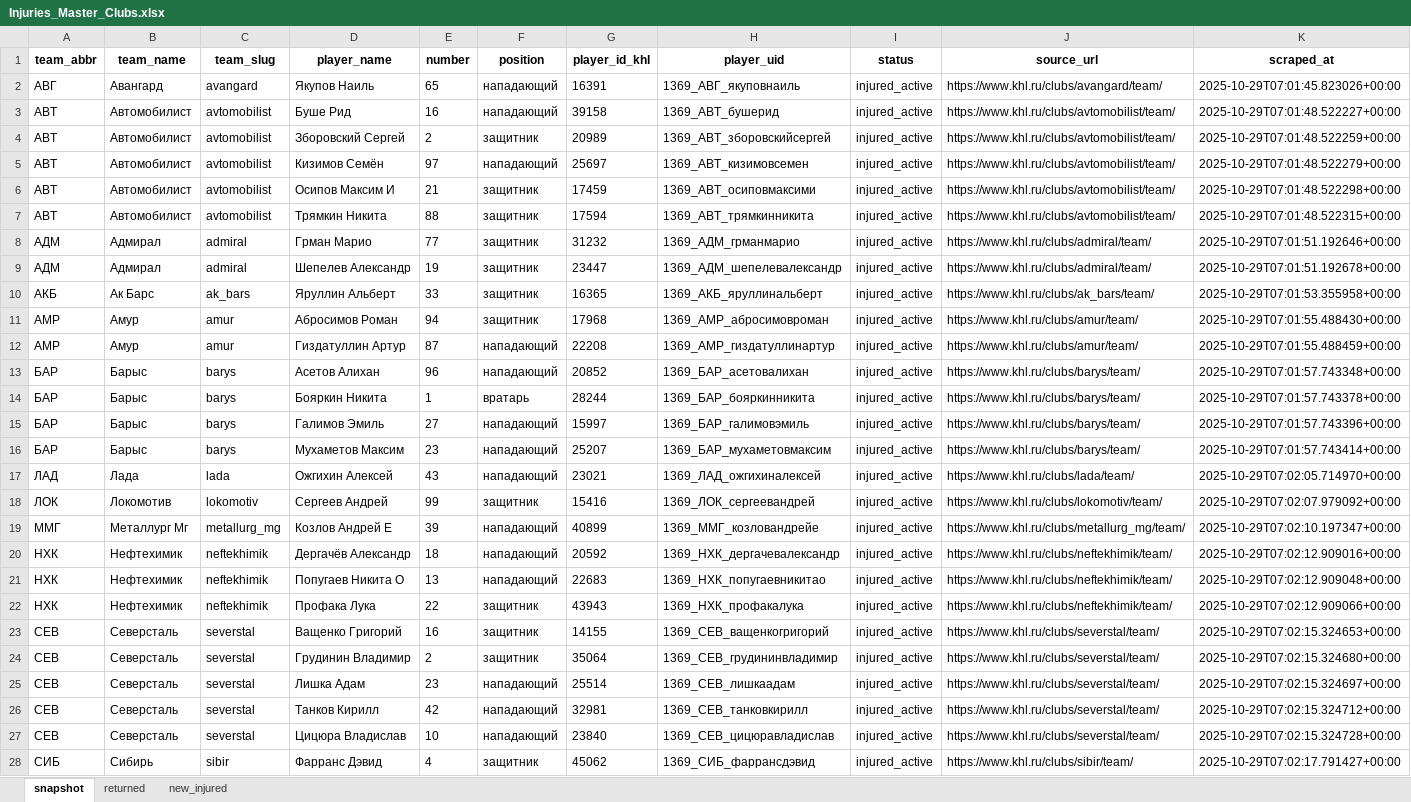
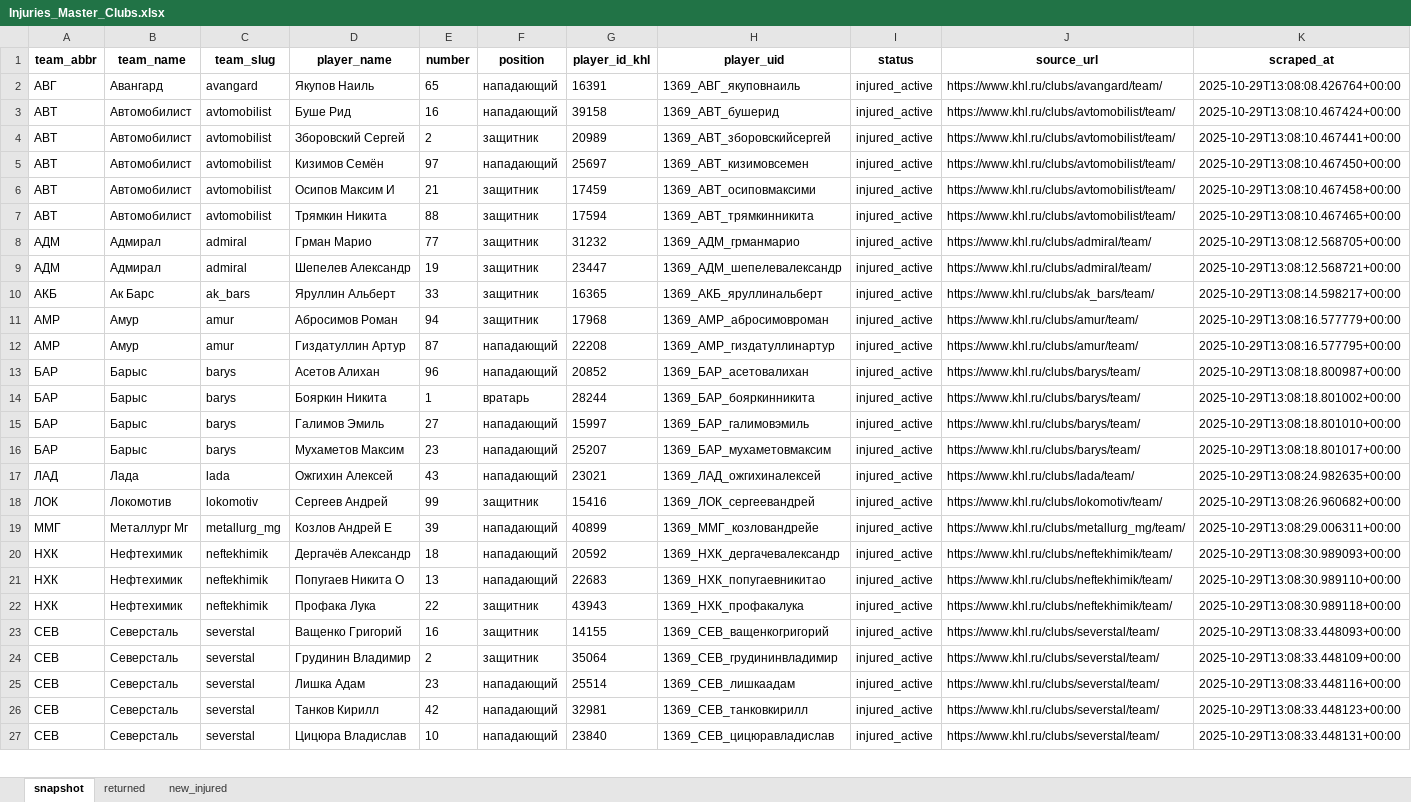
Before and after one commit to GG-Andrew/khl-cloud-results, an Excel workbook: khl/Injuries_Master_Clubs.xlsx, sheet snapshot, drawn as a sheet; only a part is shown; values as stored, in another font and other column widths than the file's, no borders; the diff covers the shown part only; the diff names each change by its address in the sheet, - before the commit and + after, or states it on an @@ line.

```diff
--- a/khl/Injuries_Master_Clubs.xlsx (sheet snapshot)
+++ b/khl/Injuries_Master_Clubs.xlsx (sheet snapshot)
-K2 (scraped_at): 2025-10-29T07:01:45.823026+00:00
+K2 (scraped_at): 2025-10-29T13:08:08.426764+00:00
-K3 (scraped_at): 2025-10-29T07:01:48.522227+00:00
+K3 (scraped_at): 2025-10-29T13:08:10.467424+00:00
-K4 (scraped_at): 2025-10-29T07:01:48.522259+00:00
+K4 (scraped_at): 2025-10-29T13:08:10.467441+00:00
-K5 (scraped_at): 2025-10-29T07:01:48.522279+00:00
+K5 (scraped_at): 2025-10-29T13:08:10.467450+00:00
-K6 (scraped_at): 2025-10-29T07:01:48.522298+00:00
+K6 (scraped_at): 2025-10-29T13:08:10.467458+00:00
-K7 (scraped_at): 2025-10-29T07:01:48.522315+00:00
+K7 (scraped_at): 2025-10-29T13:08:10.467465+00:00
-K8 (scraped_at): 2025-10-29T07:01:51.192646+00:00
+K8 (scraped_at): 2025-10-29T13:08:12.568705+00:00
-K9 (scraped_at): 2025-10-29T07:01:51.192678+00:00
+K9 (scraped_at): 2025-10-29T13:08:12.568721+00:00
-K10 (scraped_at): 2025-10-29T07:01:53.355958+00:00
+K10 (scraped_at): 2025-10-29T13:08:14.598217+00:00
-K11 (scraped_at): 2025-10-29T07:01:55.488430+00:00
+K11 (scraped_at): 2025-10-29T13:08:16.577779+00:00
-K12 (scraped_at): 2025-10-29T07:01:55.488459+00:00
+K12 (scraped_at): 2025-10-29T13:08:16.577795+00:00
-K13 (scraped_at): 2025-10-29T07:01:57.743348+00:00
+K13 (scraped_at): 2025-10-29T13:08:18.800987+00:00
-K14 (scraped_at): 2025-10-29T07:01:57.743378+00:00
+K14 (scraped_at): 2025-10-29T13:08:18.801002+00:00
-K15 (scraped_at): 2025-10-29T07:01:57.743396+00:00
+K15 (scraped_at): 2025-10-29T13:08:18.801010+00:00
-K16 (scraped_at): 2025-10-29T07:01:57.743414+00:00
+K16 (scraped_at): 2025-10-29T13:08:18.801017+00:00
-K17 (scraped_at): 2025-10-29T07:02:05.714970+00:00
+K17 (scraped_at): 2025-10-29T13:08:24.982635+00:00
-K18 (scraped_at): 2025-10-29T07:02:07.979092+00:00
+K18 (scraped_at): 2025-10-29T13:08:26.960682+00:00
-K19 (scraped_at): 2025-10-29T07:02:10.197347+00:00
+K19 (scraped_at): 2025-10-29T13:08:29.006311+00:00
-K20 (scraped_at): 2025-10-29T07:02:12.909016+00:00
+K20 (scraped_at): 2025-10-29T13:08:30.989093+00:00
-K21 (scraped_at): 2025-10-29T07:02:12.909048+00:00
+K21 (scraped_at): 2025-10-29T13:08:30.989110+00:00
-K22 (scraped_at): 2025-10-29T07:02:12.909066+00:00
+K22 (scraped_at): 2025-10-29T13:08:30.989118+00:00
-K23 (scraped_at): 2025-10-29T07:02:15.324653+00:00
+K23 (scraped_at): 2025-10-29T13:08:33.448093+00:00
-K24 (scraped_at): 2025-10-29T07:02:15.324680+00:00
+K24 (scraped_at): 2025-10-29T13:08:33.448109+00:00
-K25 (scraped_at): 2025-10-29T07:02:15.324697+00:00
+K25 (scraped_at): 2025-10-29T13:08:33.448116+00:00
-K26 (scraped_at): 2025-10-29T07:02:15.324712+00:00
+K26 (scraped_at): 2025-10-29T13:08:33.448123+00:00
-K27 (scraped_at): 2025-10-29T07:02:15.324728+00:00
+K27 (scraped_at): 2025-10-29T13:08:33.448131+00:00
-row 28: СИБ | Сибирь | sibir | Фарранс Дэвид | 4 | защитник | 45062 | 1369_СИБ_фаррансдэвид | injured_active | https://www.khl.ru/clubs/sibir/team/ | 2025-10-29T07:02:17.791427+00:00
```
Also changed, not shown: 23 edited cells elsewhere in this sheet, sheet new_injured, sheet returned, khl/khl_referees_stats_1369.xlsx, khl/khl_stats_1369.xlsx, 3 other files.
